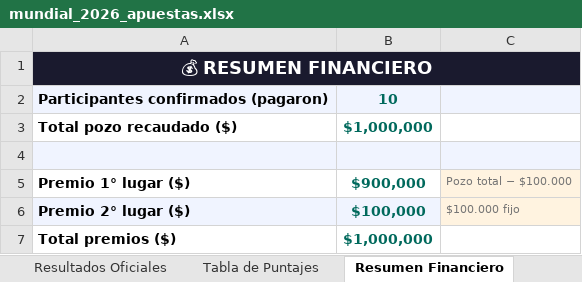
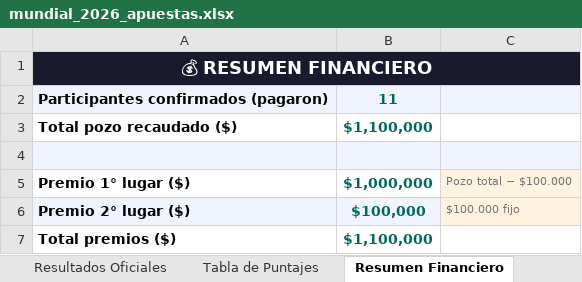
Before and after one commit to dannyurrutiaa/Resultados-Mundial-2026, an Excel workbook: mundial_2026_apuestas.xlsx, sheet Resumen Financiero, drawn as a sheet; values as stored, in another font and other column widths than the file's, no borders; the diff names each change by its address in the sheet, - before the commit and + after, or states it on an @@ line.

```diff
--- a/mundial_2026_apuestas.xlsx (sheet Resumen Financiero)
+++ b/mundial_2026_apuestas.xlsx (sheet Resumen Financiero)
-B2: 10
+B2: 11
-B3: $1,000,000
+B3: $1,100,000
-B5: $900,000
+B5: $1,000,000
-B7: $1,000,000
+B7: $1,100,000
```
Also changed, not shown: sheet Apuestas.
